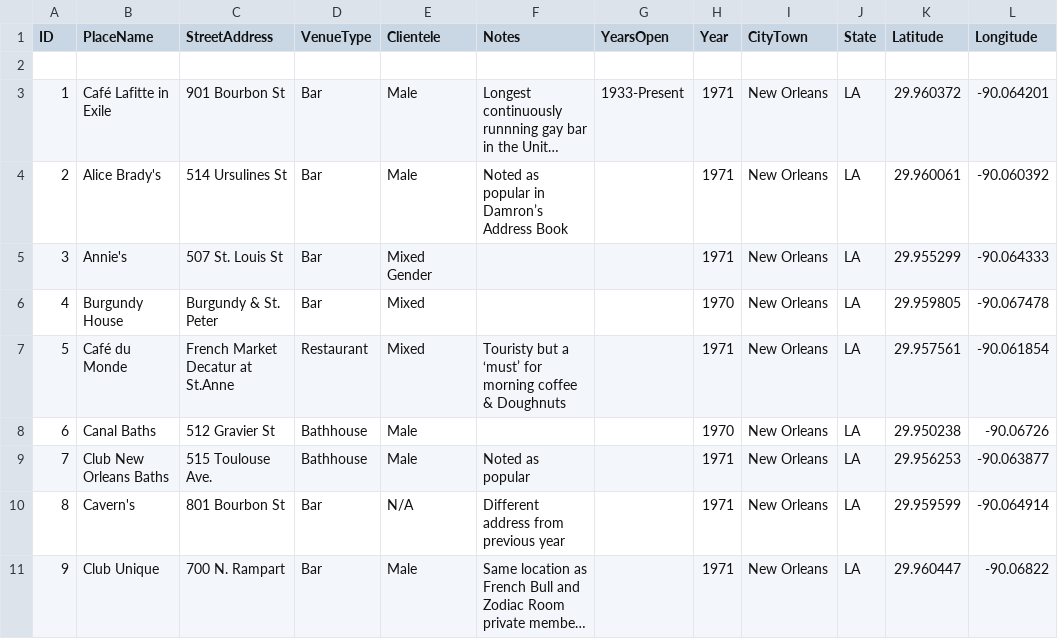
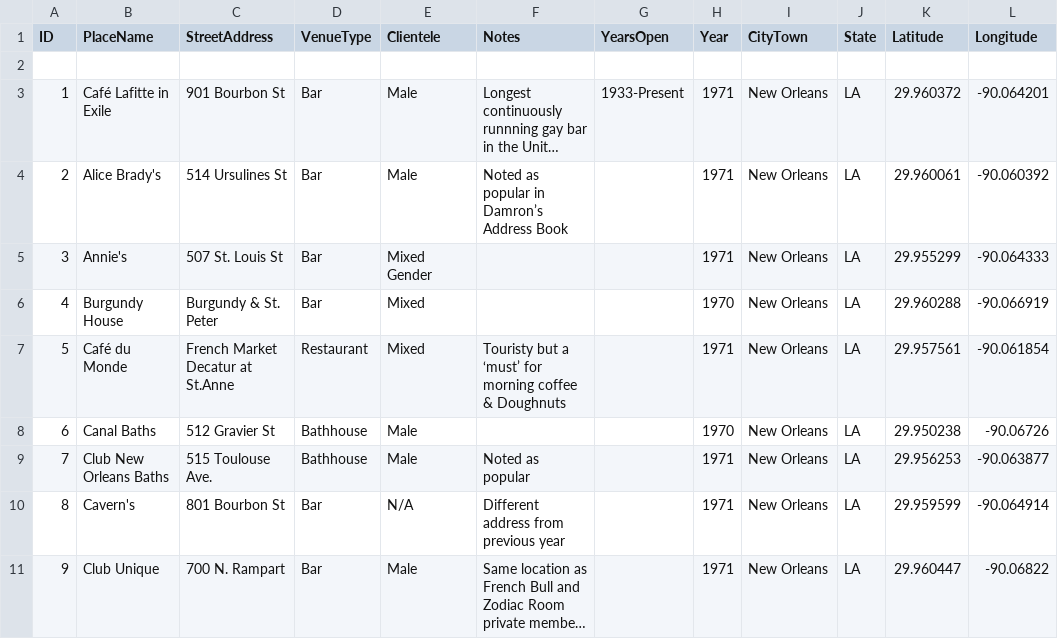
Before and after one commit to lk-345/Queer-Worldmaking, a CSV file: GeocodedDataset/Dataset_1971.csv, drawn as a sheet; only a part is shown; long unchanged cells end in ….

Commit message:
Update Dataset_1971.csv

```diff
--- a/GeocodedDataset/Dataset_1971.csv
+++ b/GeocodedDataset/Dataset_1971.csv
@@ -5,3 +5,3 @@
 3,Annie's,507 St. Louis St,Bar,Mixed Gender,,,1971,New Orleans,LA,29.955299,-90.064333
-4,Burgundy House,Burgundy & St. Peter,Bar,Mixed,,,1970,New Orleans,LA,29.959805,-90.067478
+4,Burgundy House,Burgundy & St. Peter,Bar,Mixed,,,1970,New Orleans,LA,29.960288,-90.066919
 5,Café du Monde,French Market Decatur at St.Anne,Restaurant,Mixed,Touristy but a ‘must’ for morning coffee & Doughnuts,,1971,New Orleans,LA,29.957561,-90.061854
```
